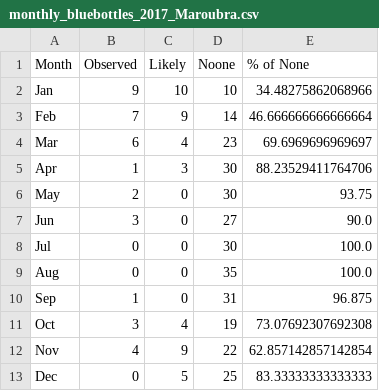
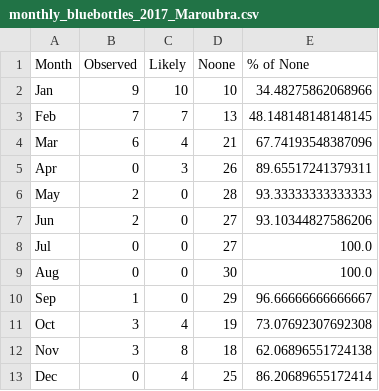
Before and after one commit to natachabourg/Bluebottles, a CSV file: observation_data/outputs_observation_data/monthly_bluebottles_2017_Maroubra.csv, drawn as a sheet.

```diff
--- a/observation_data/outputs_observation_data/monthly_bluebottles_2017_Maroubra.csv
+++ b/observation_data/outputs_observation_data/monthly_bluebottles_2017_Maroubra.csv
@@ -2,12 +2,12 @@ Month,Observed,Likely,Noone,% of None
 Jan,9,10,10,34.48275862068966
-Feb,7,9,14,46.666666666666664
-Mar,6,4,23,69.6969696969697
-Apr,1,3,30,88.23529411764706
-May,2,0,30,93.75
-Jun,3,0,27,90.0
-Jul,0,0,30,100.0
-Aug,0,0,35,100.0
-Sep,1,0,31,96.875
+Feb,7,7,13,48.148148148148145
+Mar,6,4,21,67.74193548387096
+Apr,0,3,26,89.65517241379311
+May,2,0,28,93.33333333333333
+Jun,2,0,27,93.10344827586206
+Jul,0,0,27,100.0
+Aug,0,0,30,100.0
+Sep,1,0,29,96.66666666666667
 Oct,3,4,19,73.07692307692308
-Nov,4,9,22,62.857142857142854
-Dec,0,5,25,83.33333333333333
+Nov,3,8,18,62.06896551724138
+Dec,0,4,25,86.20689655172414
```
Also changed, not shown: observation_data/outputs_observation_data/diffClovellyCoogee.csv, observation_data/outputs_observation_data/diffClovellyMaroubra.csv, 22 other files.
